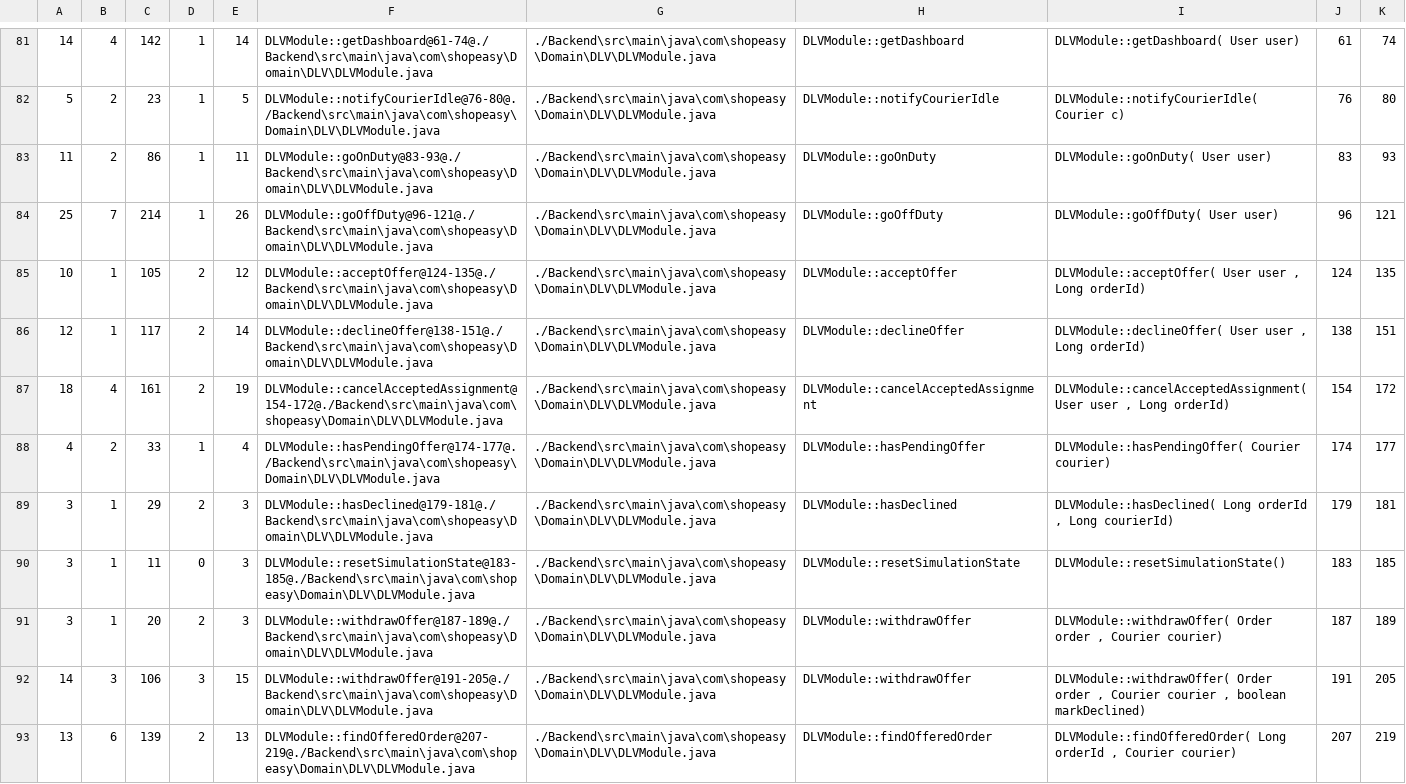
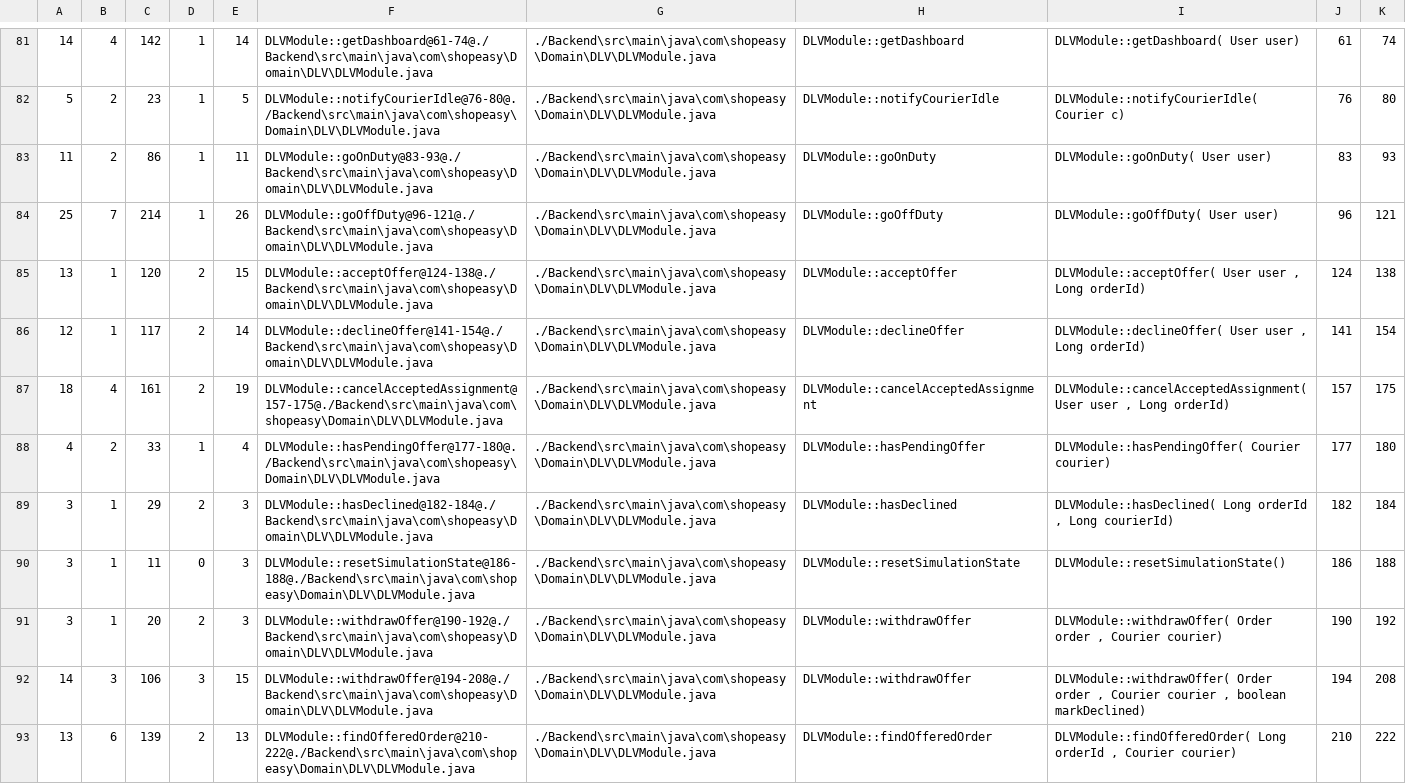
Before and after one commit to blondedzero/Init-to-Win-It_SOEN-343-HI_MTL-Eats-Project_F26, a CSV file: Documentation/metrics/phase3/lizard-backend-phase3.csv, drawn as a sheet; only a part is shown, gaps mark what is left out; the diff covers the shown part only.

Commit message:
update baseline metrics after fixing bug

```diff
--- a/Documentation/metrics/phase3/lizard-backend-phase3.csv
+++ b/Documentation/metrics/phase3/lizard-backend-phase3.csv
@@ -84,10 +84,10 @@
 25,7,214,1,26,"DLVModule::goOffDuty@96-121@./Backend\src\main\java\com\shopeasy\Domain\DLV\DLVModule.java","./Backend\src\main\java\com\shopeasy\Domain\DLV\DLVModule.java","DLVModule::goOffDuty","DLVModule::goOffDuty( User user)",96,121
-10,1,105,2,12,"DLVModule::acceptOffer@124-135@./Backend\src\main\java\com\shopeasy\Domain\DLV\DLVModule.java","./Backend\src\main\java\com\shopeasy\Domain\DLV\DLVModule.java","DLVModule::acceptOffer","DLVModule::acceptOffer( User user , Long orderId)",124,135
-12,1,117,2,14,"DLVModule::declineOffer@138-151@./Backend\src\main\java\com\shopeasy\Domain\DLV\DLVModule.java","./Backend\src\main\java\com\shopeasy\Domain\DLV\DLVModule.java","DLVModule::declineOffer","DLVModule::declineOffer( User user , Long orderId)",138,151
-18,4,161,2,19,"DLVModule::cancelAcceptedAssignment@154-172@./Backend\src\main\java\com\shopeasy\Domain\DLV\DLVModule.java","./Backend\src\main\java\com\shopeasy\Domain\DLV\DLVModule.java","DLVModule::cancelAcceptedAssignment","DLVModule::cancelAcceptedAssignment( User user , Long orderId)",154,172
-4,2,33,1,4,"DLVModule::hasPendingOffer@174-177@./Backend\src\main\java\com\shopeasy\Domain\DLV\DLVModule.java","./Backend\src\main\java\com\shopeasy\Domain\DLV\DLVModule.java","DLVModule::hasPendingOffer","DLVModule::hasPendingOffer( Courier courier)",174,177
-3,1,29,2,3,"DLVModule::hasDeclined@179-181@./Backend\src\main\java\com\shopeasy\Domain\DLV\DLVModule.java","./Backend\src\main\java\com\shopeasy\Domain\DLV\DLVModule.java","DLVModule::hasDeclined","DLVModule::hasDeclined( Long orderId , Long courierId)",179,181
-3,1,11,0,3,"DLVModule::resetSimulationState@183-185@./Backend\src\main\java\com\shopeasy\Domain\DLV\DLVModule.java","./Backend\src\main\java\com\shopeasy\Domain\DLV\DLVModule.java","DLVModule::resetSimulationState","DLVModule::resetSimulationState()",183,185
-3,1,20,2,3,"DLVModule::withdrawOffer@187-189@./Backend\src\main\java\com\shopeasy\Domain\DLV\DLVModule.java","./Backend\src\main\java\com\shopeasy\Domain\DLV\DLVModule.java","DLVModule::withdrawOffer","DLVModule::withdrawOffer( Order order , Courier courier)",187,189
-14,3,106,3,15,"DLVModule::withdrawOffer@191-205@./Backend\src\main\java\com\shopeasy\Domain\DLV\DLVModule.java","./Backend\src\main\java\com\shopeasy\Domain\DLV\DLVModule.java","DLVModule::withdrawOffer","DLVModule::withdrawOffer( Order order , Courier courier , boolean markDeclined)",191,205
-13,6,139,2,13,"DLVModule::findOfferedOrder@207-219@./Backend\src\main\java\com\shopeasy\Domain\DLV\DLVModule.java","./Backend\src\main\java\com\shopeasy\Domain\DLV\DLVModule.java","DLVModule::findOfferedOrder","DLVModule::findOfferedOrder( Long orderId , Courier courier)",207,219
+13,1,120,2,15,"DLVModule::acceptOffer@124-138@./Backend\src\main\java\com\shopeasy\Domain\DLV\DLVModule.java","./Backend\src\main\java\com\shopeasy\Domain\DLV\DLVModule.java","DLVModule::acceptOffer","DLVModule::acceptOffer( User user , Long orderId)",124,138
+12,1,117,2,14,"DLVModule::declineOffer@141-154@./Backend\src\main\java\com\shopeasy\Domain\DLV\DLVModule.java","./Backend\src\main\java\com\shopeasy\Domain\DLV\DLVModule.java","DLVModule::declineOffer","DLVModule::declineOffer( User user , Long orderId)",141,154
+18,4,161,2,19,"DLVModule::cancelAcceptedAssignment@157-175@./Backend\src\main\java\com\shopeasy\Domain\DLV\DLVModule.java","./Backend\src\main\java\com\shopeasy\Domain\DLV\DLVModule.java","DLVModule::cancelAcceptedAssignment","DLVModule::cancelAcceptedAssignment( User user , Long orderId)",157,175
+4,2,33,1,4,"DLVModule::hasPendingOffer@177-180@./Backend\src\main\java\com\shopeasy\Domain\DLV\DLVModule.java","./Backend\src\main\java\com\shopeasy\Domain\DLV\DLVModule.java","DLVModule::hasPendingOffer","DLVModule::hasPendingOffer( Courier courier)",177,180
+3,1,29,2,3,"DLVModule::hasDeclined@182-184@./Backend\src\main\java\com\shopeasy\Domain\DLV\DLVModule.java","./Backend\src\main\java\com\shopeasy\Domain\DLV\DLVModule.java","DLVModule::hasDeclined","DLVModule::hasDeclined( Long orderId , Long courierId)",182,184
+3,1,11,0,3,"DLVModule::resetSimulationState@186-188@./Backend\src\main\java\com\shopeasy\Domain\DLV\DLVModule.java","./Backend\src\main\java\com\shopeasy\Domain\DLV\DLVModule.java","DLVModule::resetSimulationState","DLVModule::resetSimulationState()",186,188
+3,1,20,2,3,"DLVModule::withdrawOffer@190-192@./Backend\src\main\java\com\shopeasy\Domain\DLV\DLVModule.java","./Backend\src\main\java\com\shopeasy\Domain\DLV\DLVModule.java","DLVModule::withdrawOffer","DLVModule::withdrawOffer( Order order , Courier courier)",190,192
+14,3,106,3,15,"DLVModule::withdrawOffer@194-208@./Backend\src\main\java\com\shopeasy\Domain\DLV\DLVModule.java","./Backend\src\main\java\com\shopeasy\Domain\DLV\DLVModule.java","DLVModule::withdrawOffer","DLVModule::withdrawOffer( Order order , Courier courier , boolean markDeclined)",194,208
+13,6,139,2,13,"DLVModule::findOfferedOrder@210-222@./Backend\src\main\java\com\shopeasy\Domain\DLV\DLVModule.java","./Backend\src\main\java\com\shopeasy\Domain\DLV\DLVModule.java","DLVModule::findOfferedOrder","DLVModule::findOfferedOrder( Long orderId , Courier courier)",210,222
```
Also changed, not shown: 85 edited cells elsewhere in this file, 1 other file.
